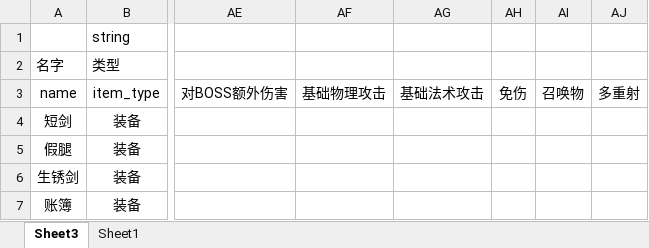
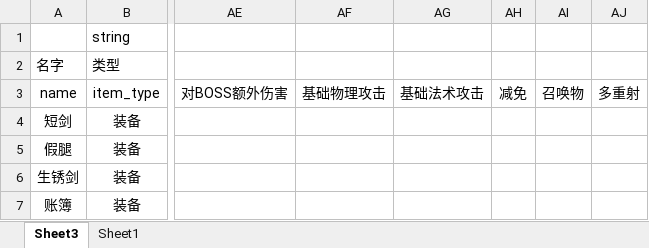
Before and after one commit to 13480628384/muban_map, an Excel workbook: map/table/物品物编生成.xlsm, sheet Sheet3, drawn as a sheet; only a part is shown, gaps mark what is left out; values as stored, in another font and other column widths than the file's, no borders; charts and pictures and conditional formats not drawn; the diff names each change by its address in the sheet, - before the commit and + after, or states it on an @@ line.

```diff
--- a/map/table/物品物编生成.xlsm (sheet Sheet3)
+++ b/map/table/物品物编生成.xlsm (sheet Sheet3)
-AH3: 免伤
+AH3: 减免
```
Also changed, not shown: 2 other files.
